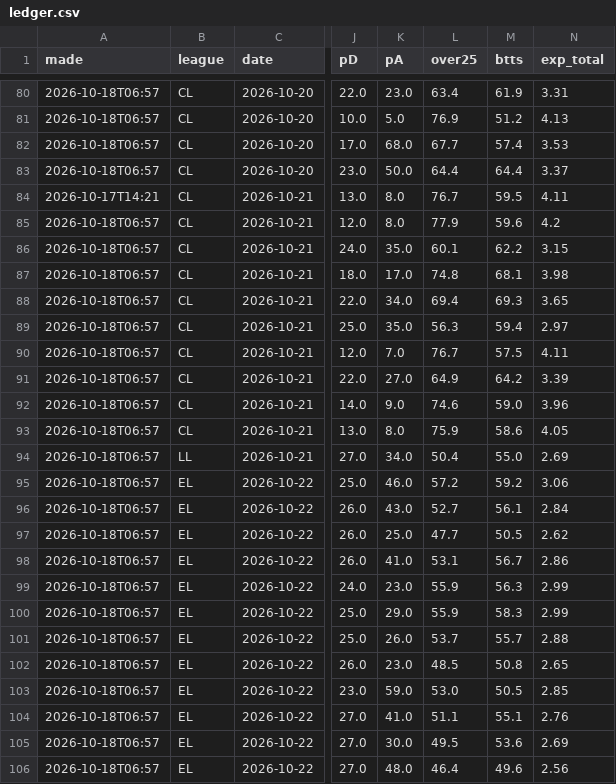
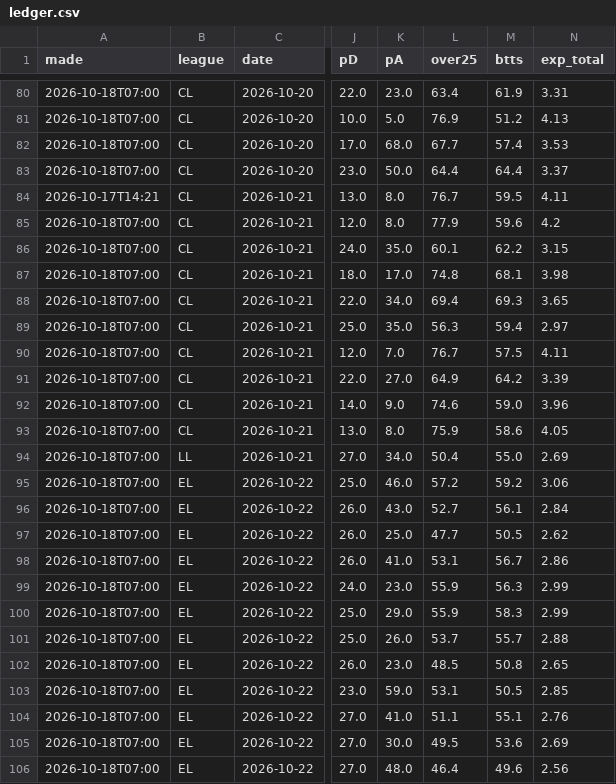
Before and after one commit to itzik200592-byte/score-oracle, a CSV file: data/ledger.csv, drawn as a sheet; only a part is shown, gaps mark what is left out; the diff covers the shown part only; the diff names each change by its address in the sheet, - before the commit and + after, or states it on an @@ line.

```diff
--- a/data/ledger.csv
+++ b/data/ledger.csv
-A80:A83 (made): 2026-10-18T06:57
+A80:A83 (made): 2026-10-18T07:00
-A85:A106 (made): 2026-10-18T06:57
+A85:A106 (made): 2026-10-18T07:00
-L103 (over25): 53.0
+L103 (over25): 53.1
```
Also changed, not shown: 81 edited cells elsewhere in this file, 2 other files.
